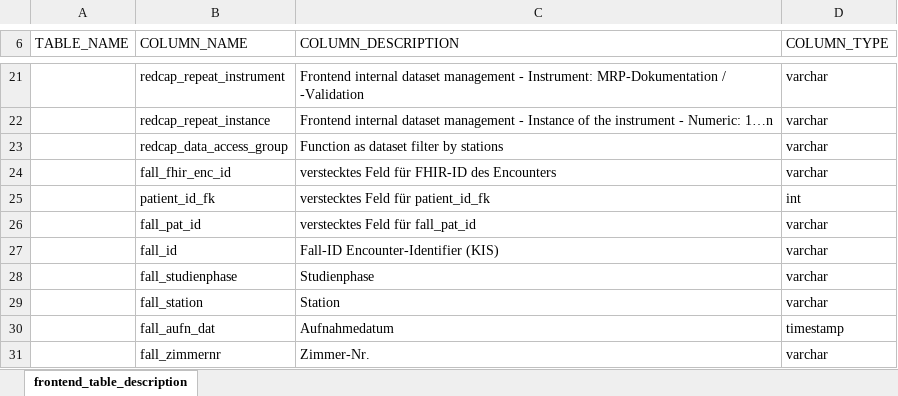
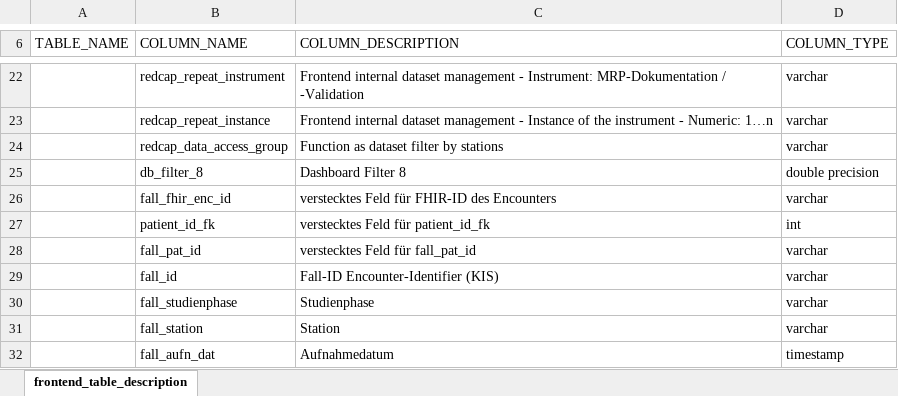
Before and after one commit to medizininformatik-initiative/INTERPOLAR, an Excel workbook: R-db2frontend/db2frontend/inst/extdata/Frontend_Table_Description.xlsx, sheet frontend_table_description, drawn as a sheet; only a part is shown, gaps mark what is left out; the shorter side is filled out with more unchanged rows; values as stored, in another font and other column widths than the file's, no borders; the diff covers the shown part only; the diff names each change by its address in the sheet, - before the commit and + after, or states it on an @@ line.

Commit message:
Update Frontend TableDescription and SQL scripts

```diff
--- a/R-db2frontend/db2frontend/inst/extdata/Frontend_Table_Description.xlsx (sheet frontend_table_description)
+++ b/R-db2frontend/db2frontend/inst/extdata/Frontend_Table_Description.xlsx (sheet frontend_table_description)
+row 25:  | db_filter_8 | Dashboard Filter 8 | double precision
```
Also changed, not shown: 4 added rows, 4 removed rows and 3 edited cells elsewhere in this sheet, 7 other files.
